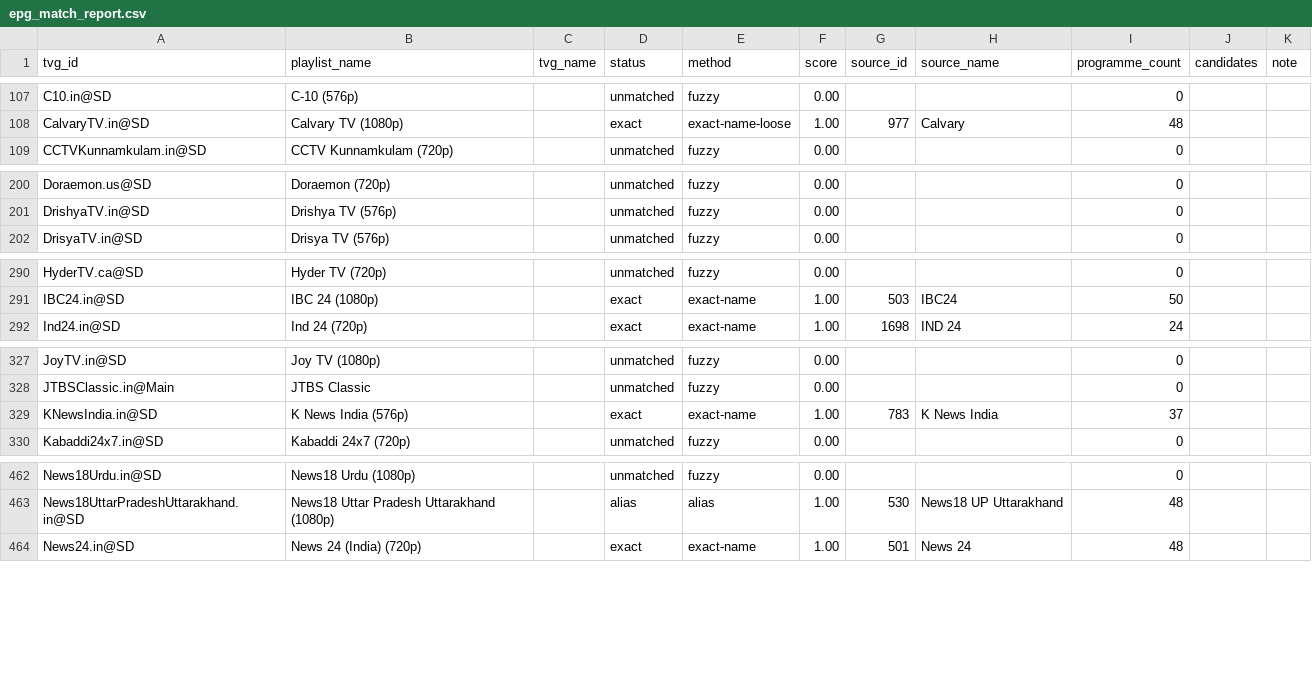
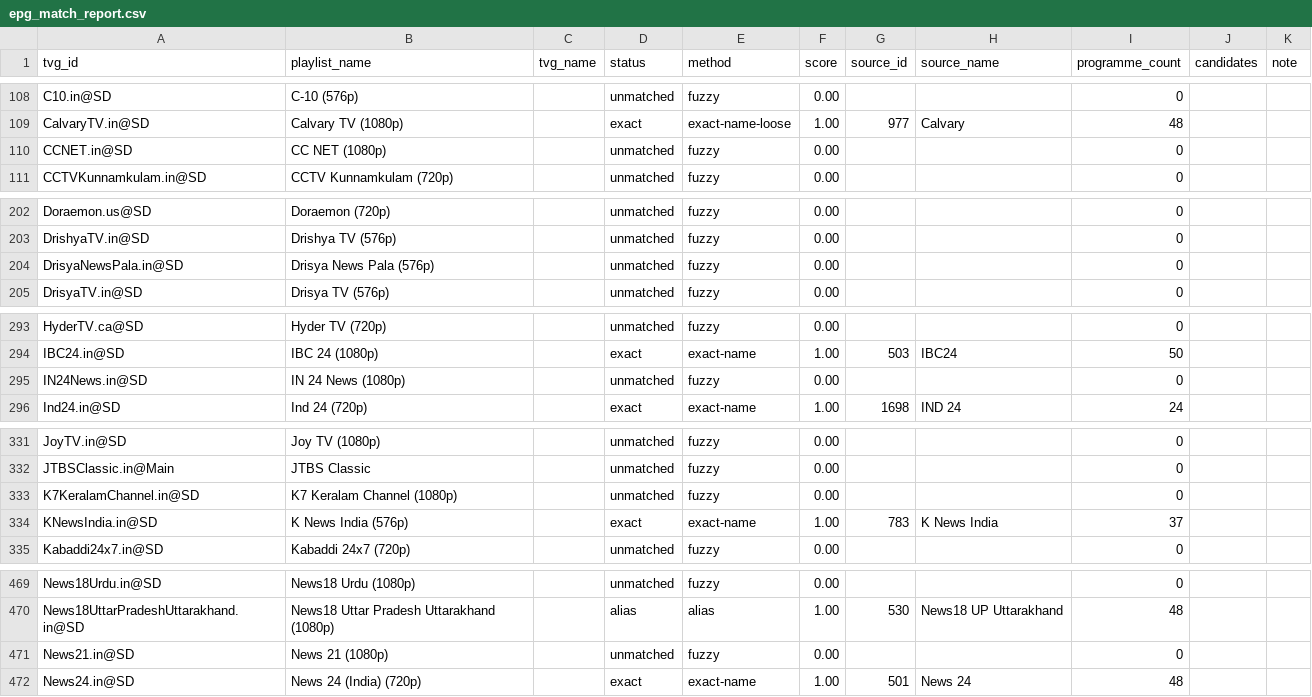
Before and after one commit to Abinanthankv/tvepgjio, a CSV file: epg_match_report.csv, drawn as a sheet; only a part is shown, gaps mark what is left out; the diff covers the shown part only.

```diff
--- a/epg_match_report.csv
+++ b/epg_match_report.csv
@@ -108,2 +109,3 @@ C10.in@SD,C-10 (576p),,unmatched,fuzzy,0.00,,,0,,
 CalvaryTV.in@SD,Calvary TV (1080p),,exact,exact-name-loose,1.00,977,Calvary,48,,
+CCNET.in@SD,CC NET (1080p),,unmatched,fuzzy,0.00,,,0,,
 CCTVKunnamkulam.in@SD,CCTV Kunnamkulam (720p),,unmatched,fuzzy,0.00,,,0,,
@@ -201,2 +203,3 @@ Doraemon.us@SD,Doraemon (720p),,unmatched,fuzzy,0.00,,,0,,
 DrishyaTV.in@SD,Drishya TV (576p),,unmatched,fuzzy,0.00,,,0,,
+DrisyaNewsPala.in@SD,Drisya News Pala (576p),,unmatched,fuzzy,0.00,,,0,,
 DrisyaTV.in@SD,Drisya TV (576p),,unmatched,fuzzy,0.00,,,0,,
@@ -291,2 +294,3 @@ HyderTV.ca@SD,Hyder TV (720p),,unmatched,fuzzy,0.00,,,0,,
 IBC24.in@SD,IBC 24 (1080p),,exact,exact-name,1.00,503,IBC24,50,,
+IN24News.in@SD,IN 24 News (1080p),,unmatched,fuzzy,0.00,,,0,,
 Ind24.in@SD,Ind 24 (720p),,exact,exact-name,1.00,1698,IND 24,24,,
@@ -328,2 +332,3 @@ JoyTV.in@SD,Joy TV (1080p),,unmatched,fuzzy,0.00,,,0,,
 JTBSClassic.in@Main,JTBS Classic,,unmatched,fuzzy,0.00,,,0,,
+K7KeralamChannel.in@SD,K7 Keralam Channel (1080p),,unmatched,fuzzy,0.00,,,0,,
 KNewsIndia.in@SD,K News India (576p),,exact,exact-name,1.00,783,K News India,37,,
@@ -463,2 +470,3 @@ News18Urdu.in@SD,News18 Urdu (1080p),,unmatched,fuzzy,0.00,,,0,,
 News18UttarPradeshUttarakhand.in@SD,News18 Uttar Pradesh Uttarakhand (1080p),,alias,alias,1.00,530,News18 UP Uttarakhand,48,,
+News21.in@SD,News 21 (1080p),,unmatched,fuzzy,0.00,,,0,,
 News24.in@SD,News 24 (India) (720p),,exact,exact-name,1.00,501,News 24,48,,
```
Also changed, not shown: 8 added rows elsewhere in this file, 3 other files.
